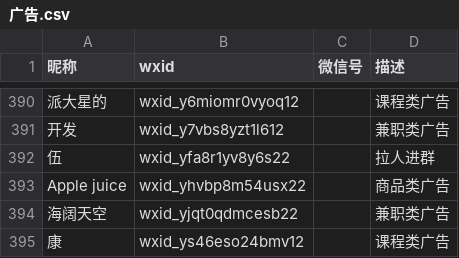
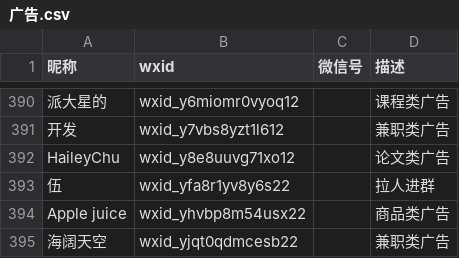
Before and after one commit to blacklisting/weixin, a CSV file: 广告.csv, drawn as a sheet; only a part is shown, gaps mark what is left out; the shorter side is filled out with more unchanged rows; the diff names each change by its address in the sheet, - before the commit and + after, or states it on an @@ line.

Commit message:
Update with a comment just seen.

```diff
--- a/广告.csv
+++ b/广告.csv
+row 392: HaileyChu | wxid_y8e8uuvg71xo12 |  | 论文类广告
```
